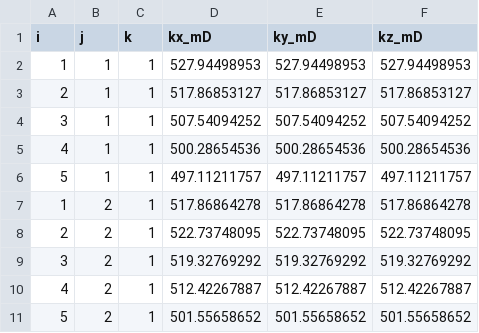
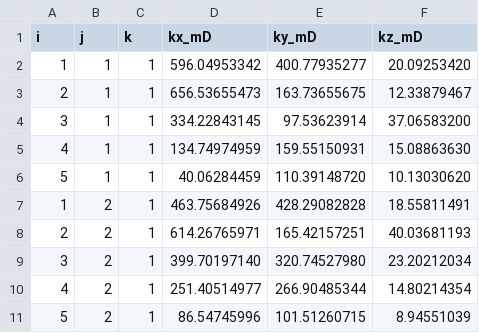
Before and after one commit to olegolas912/Jutul_gradient, a CSV file: perm_lbfsg_mD.csv, drawn as a sheet; only a part is shown; the diff covers the shown part only.

Commit message:
changed perm value for initial guess

```diff
--- a/perm_lbfsg_mD.csv
+++ b/perm_lbfsg_mD.csv
@@ -1,11 +1,11 @@
 i,j,k,kx_mD,ky_mD,kz_mD
-1,1,1,527.94498953,527.94498953,527.94498953
-2,1,1,517.86853127,517.86853127,517.86853127
-3,1,1,507.54094252,507.54094252,507.54094252
-4,1,1,500.28654536,500.28654536,500.28654536
-5,1,1,497.11211757,497.11211757,497.11211757
-1,2,1,517.86864278,517.86864278,517.86864278
-2,2,1,522.73748095,522.73748095,522.73748095
-3,2,1,519.32769292,519.32769292,519.32769292
-4,2,1,512.42267887,512.42267887,512.42267887
-5,2,1,501.55658652,501.55658652,501.55658652
+1,1,1,596.04953342,400.77935277,20.09253420
+2,1,1,656.53655473,163.73655675,12.33879467
+3,1,1,334.22843145,97.53623914,37.06583200
+4,1,1,134.74974959,159.55150931,15.08863630
+5,1,1,40.06284459,110.39148720,10.13030620
+1,2,1,463.75684926,428.29082828,18.55811491
+2,2,1,614.26765971,165.42157251,40.03681193
+3,2,1,399.70197140,320.74527980,23.20212034
+4,2,1,251.40514977,266.90485344,14.80214354
+5,2,1,86.54745996,101.51260715,8.94551039
```
Also changed, not shown: 45 edited cells elsewhere in this file, 1 other file.
